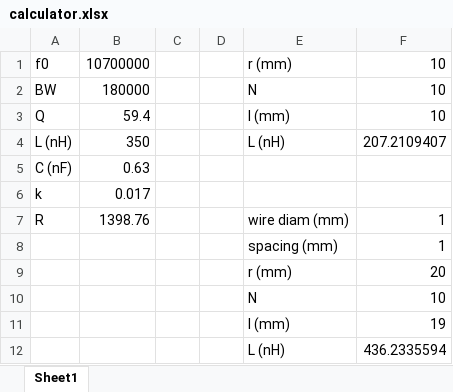
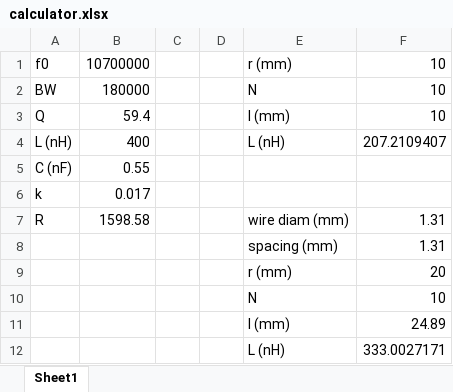
Before and after one commit to finnhittson/FM-Radio-Final-Project, an Excel workbook: lab4/calculator.xlsx, sheet Sheet1, drawn as a sheet; values as stored, in another font and other column widths than the file's, no borders; the diff names each change by its address in the sheet, - before the commit and + after, or states it on an @@ line.

```diff
--- a/lab4/calculator.xlsx (sheet Sheet1)
+++ b/lab4/calculator.xlsx (sheet Sheet1)
-B4: 350
+B4: 400
-B5: 0.63
+B5: 0.55
-B7: 1398.76
+B7: 1598.58
-F7:F8: 1
+F7:F8: 1.31
-F11: 19
+F11: 24.89
-F12: 436.2335594
+F12: 333.0027171
```
Also changed, not shown: 5 other files.
